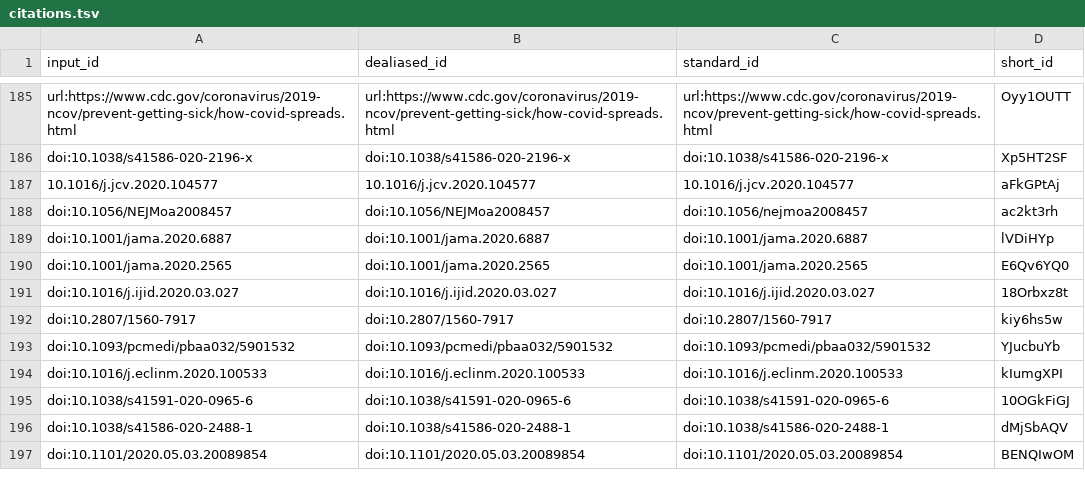
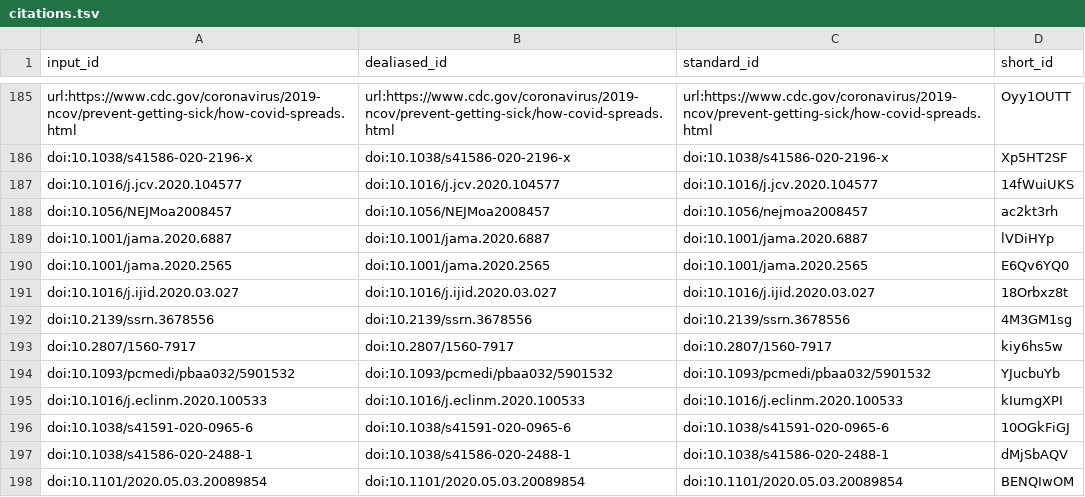
Before and after one commit to greenelab/covid19-review, a TSV file: citations.tsv, drawn as a sheet; only a part is shown, gaps mark what is left out.

```diff
--- a/citations.tsv
+++ b/citations.tsv
@@ -186,3 +186,3 @@ url:https://www.cdc.gov/coronavirus/2019-ncov/prevent-getting-sick/how-covid-spr
 doi:10.1038/s41586-020-2196-x	doi:10.1038/s41586-020-2196-x	doi:10.1038/s41586-020-2196-x	Xp5HT2SF
-10.1016/j.jcv.2020.104577	10.1016/j.jcv.2020.104577	10.1016/j.jcv.2020.104577	aFkGPtAj
+doi:10.1016/j.jcv.2020.104577	doi:10.1016/j.jcv.2020.104577	doi:10.1016/j.jcv.2020.104577	14fWuiUKS
 doi:10.1056/NEJMoa2008457	doi:10.1056/NEJMoa2008457	doi:10.1056/nejmoa2008457	ac2kt3rh
@@ -191,2 +191,3 @@ doi:10.1001/jama.2020.2565	doi:10.1001/jama.2020.2565	doi:10.1001/jama.2020.2565
 doi:10.1016/j.ijid.2020.03.027	doi:10.1016/j.ijid.2020.03.027	doi:10.1016/j.ijid.2020.03.027	18Orbxz8t
+doi:10.2139/ssrn.3678556	doi:10.2139/ssrn.3678556	doi:10.2139/ssrn.3678556	4M3GM1sg
 doi:10.2807/1560-7917	doi:10.2807/1560-7917	doi:10.2807/1560-7917	kiy6hs5w
```
Also changed, not shown: sources_cross_reference.tsv, 5 other files.
